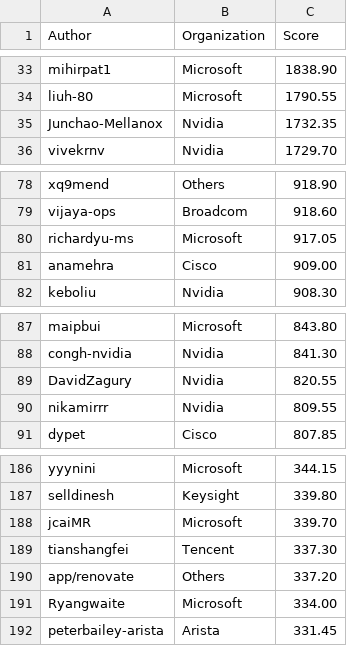
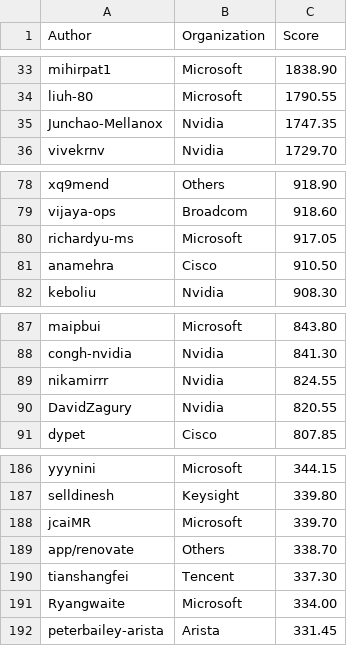
Before and after one commit to sonic-net/sonic-tsc, a CSV file: sii_author_predict.csv, drawn as a sheet; only a part is shown, gaps mark what is left out.

Commit message:
[automation] Update Sii Score by azure pipeline.

```diff
--- a/sii_author_predict.csv
+++ b/sii_author_predict.csv
@@ -34,3 +34,3 @@ mihirpat1,Microsoft,1838.90
 liuh-80,Microsoft,1790.55
-Junchao-Mellanox,Nvidia,1732.35
+Junchao-Mellanox,Nvidia,1747.35
 vivekrnv,Nvidia,1729.70
@@ -80,3 +80,3 @@ vijaya-ops,Broadcom,918.60
 richardyu-ms,Microsoft,917.05
-anamehra,Cisco,909.00
+anamehra,Cisco,910.50
 keboliu,Nvidia,908.30
@@ -88,4 +88,4 @@ maipbui,Microsoft,843.80
 congh-nvidia,Nvidia,841.30
+nikamirrr,Nvidia,824.55
 DavidZagury,Nvidia,820.55
-nikamirrr,Nvidia,809.55
 dypet,Cisco,807.85
@@ -188,4 +188,4 @@ selldinesh,Keysight,339.80
 jcaiMR,Microsoft,339.70
+app/renovate,Others,338.70
 tianshangfei,Tencent,337.30
-app/renovate,Others,337.20
 Ryangwaite,Microsoft,334.00
```
Also changed, not shown: sii_org_predict.csv.
